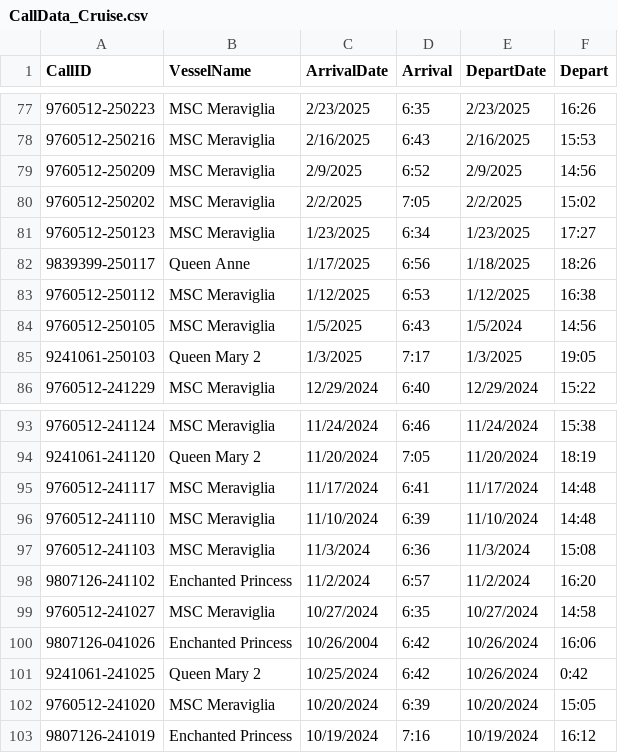
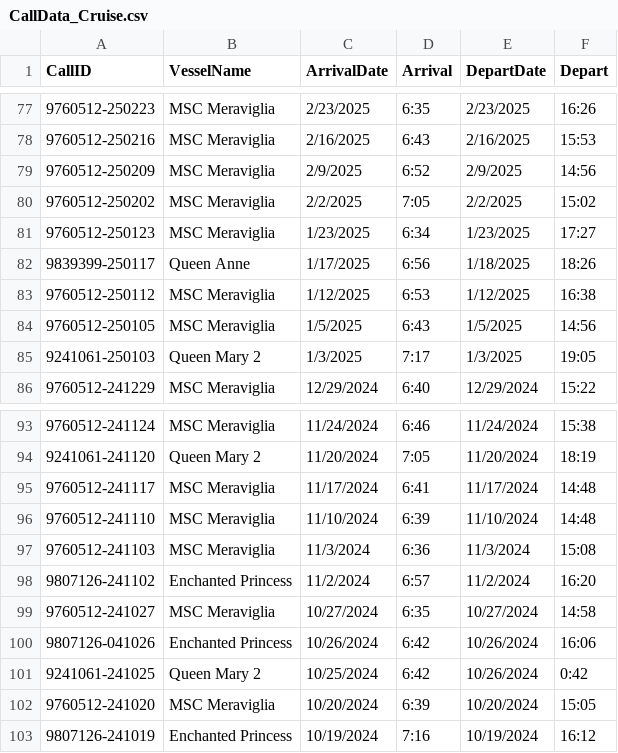
Before and after one commit to EDCStanalytics/CruiseData, a CSV file: Actuals/CallData_Cruise.csv, drawn as a sheet; only a part is shown, gaps mark what is left out.

Commit message:
fixing date errors in CallData_Cruise

```diff
--- a/Actuals/CallData_Cruise.csv
+++ b/Actuals/CallData_Cruise.csv
@@ -83,3 +83,3 @@
 9760512-250112,MSC Meraviglia,1/12/2025,6:53,1/12/2025,16:38
-9760512-250105,MSC Meraviglia,1/5/2025,6:43,1/5/2024,14:56
+9760512-250105,MSC Meraviglia,1/5/2025,6:43,1/5/2025,14:56
 9241061-250103,Queen Mary 2,1/3/2025,7:17,1/3/2025,19:05
@@ -99,3 +99,3 @@
 9760512-241027,MSC Meraviglia,10/27/2024,6:35,10/27/2024,14:58
-9807126-041026,Enchanted Princess,10/26/2004,6:42,10/26/2024,16:06
+9807126-041026,Enchanted Princess,10/26/2024,6:42,10/26/2024,16:06
 9241061-241025,Queen Mary 2,10/25/2024,6:42,10/26/2024,0:42
```
